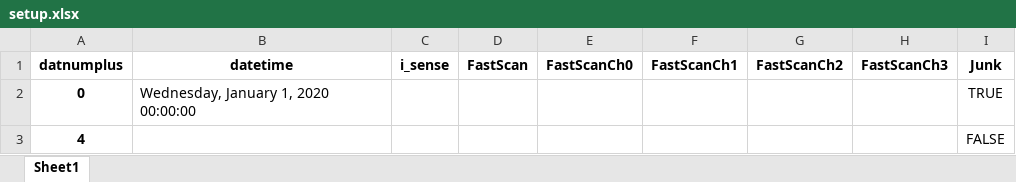
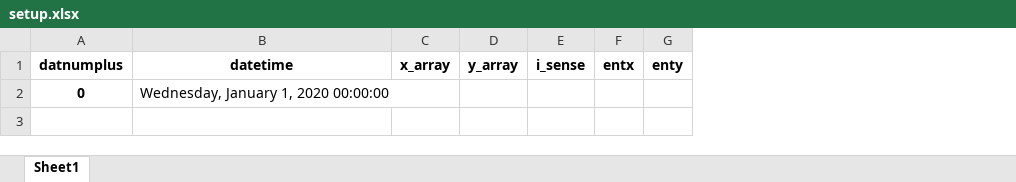
Before and after one commit to TimChild/dat_analysis, an Excel workbook: src/Data/DataFrames/setup/setup.xlsx, sheet Sheet1, drawn as a sheet; values as stored, in another font and other column widths than the file's, no borders; removed rows and columns are numbered as before the commit, all else as after; the diff names each change by its address in the sheet, - before the commit and + after, or states it on an @@ line.

Commit message:
Changes to data fiels
Might want to stop saving so many backups....

```diff
--- a/src/Data/DataFrames/setup/setup.xlsx (sheet Sheet1)
+++ b/src/Data/DataFrames/setup/setup.xlsx (sheet Sheet1)
+column C (x_array), empty
+column D (y_array), empty
-column D (FastScan), empty
-column E (FastScanCh0), empty
-column F (FastScanCh1), empty
-column G (FastScanCh2), empty
-column H (FastScanCh3), empty
-column I (Junk), row 2: TRUE
+column F (entx), empty
+column G (enty), empty
-row 3: 4 |  |  |  |  |  |  |  | FALSE
```
Also changed, not shown: 36 other files.
